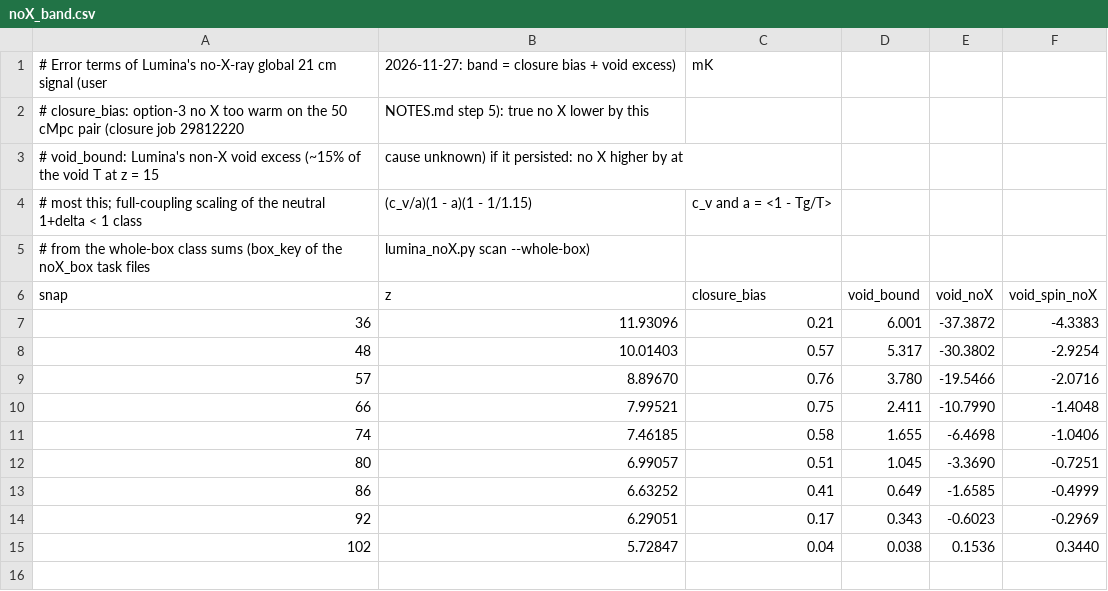
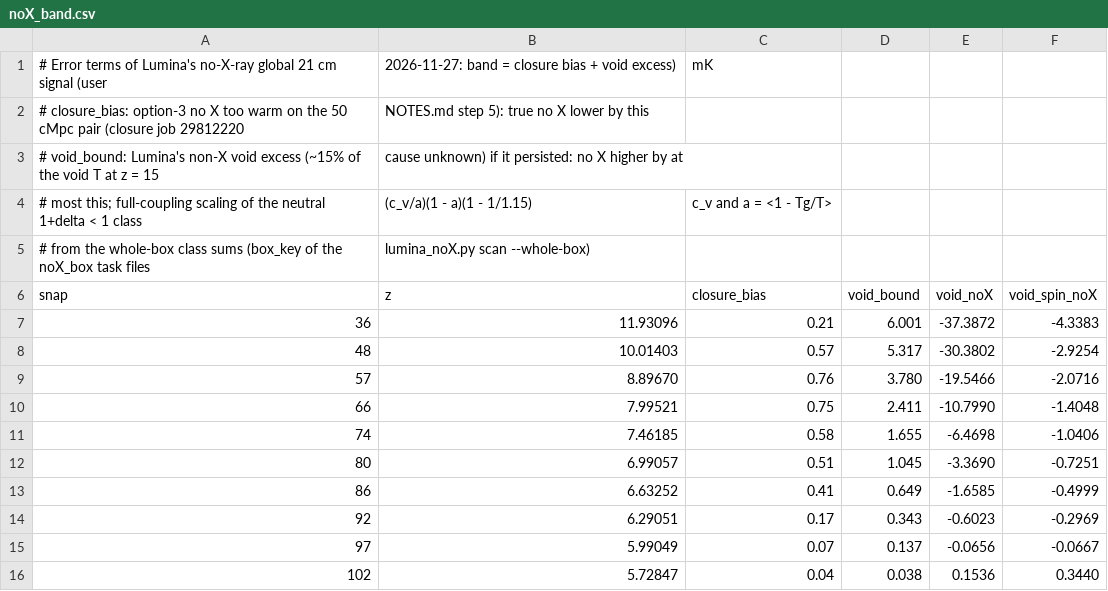
Before and after one commit to changhyun-cho-nyu/21cm-codes, a CSV file: xray/data/noX_band.csv, drawn as a sheet; the diff names each change by its address in the sheet, - before the commit and + after, or states it on an @@ line.

```diff
--- a/xray/data/noX_band.csv
+++ b/xray/data/noX_band.csv
+row 15: 97 | 5.99049 | 0.07 | 0.137 | -0.0656 | -0.0667
```
Also changed, not shown: 1 other file.
